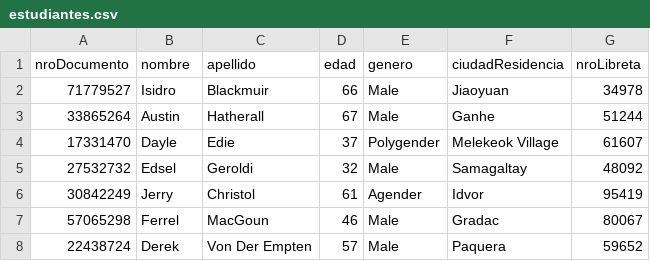
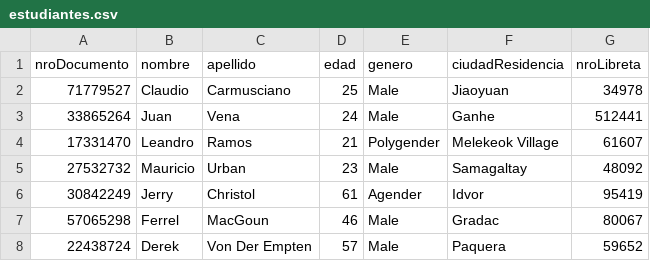
Before and after one commit to claudiocarmusciano/integrador2, a CSV file: src/main/java/com/example/tpintegrador2/CSV/datos/estudiantes.csv, drawn as a sheet; only a part is shown.

Commit message:
carga de SCV Carrera en base de datos

```diff
--- a/src/main/java/com/example/tpintegrador2/CSV/datos/estudiantes.csv
+++ b/src/main/java/com/example/tpintegrador2/CSV/datos/estudiantes.csv
@@ -1,6 +1,6 @@
 nroDocumento,nombre,apellido,edad,genero,ciudadResidencia,nroLibreta
-71779527,Isidro,Blackmuir,66,Male,Jiaoyuan,34978
-33865264,Austin,Hatherall,67,Male,Ganhe,51244
-17331470,Dayle,Edie,37,Polygender,Melekeok Village,61607
-27532732,Edsel,Geroldi,32,Male,Samagaltay,48092
+71779527,Claudio,Carmusciano,25,Male,Jiaoyuan,34978
+33865264,Juan,Vena,24,Male,Ganhe,512441
+17331470,Leandro,Ramos,21,Polygender,Melekeok Village,61607
+27532732,Mauricio,Urban,23,Male,Samagaltay,48092
 30842249,Jerry,Christol,61,Agender,Idvor,95419
```
Also changed, not shown: 4 other files.
